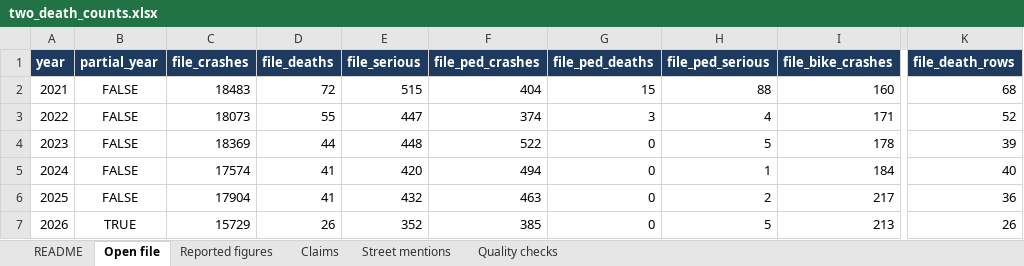
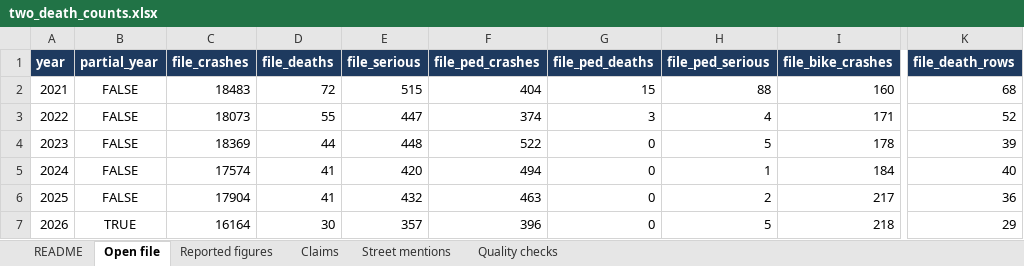
Before and after one commit to jasonpellerin-aisolutionist/denver-two-death-counts, an Excel workbook: reports/two_death_counts.xlsx, sheet Open file, drawn as a sheet; only a part is shown, gaps mark what is left out; values as stored, in another font and other column widths than the file's, no borders; charts and pictures not drawn; the diff names each change by its address in the sheet, - before the commit and + after, or states it on an @@ line.

Commit message:
Weekly refresh of the Denver crash extracts

```diff
--- a/reports/two_death_counts.xlsx (sheet Open file)
+++ b/reports/two_death_counts.xlsx (sheet Open file)
-C7 (file_crashes): 15729
+C7 (file_crashes): 16164
-D7 (file_deaths): 26
+D7 (file_deaths): 30
-E7 (file_serious): 352
+E7 (file_serious): 357
-F7 (file_ped_crashes): 385
+F7 (file_ped_crashes): 396
-I7 (file_bike_crashes): 213
+I7 (file_bike_crashes): 218
-K7 (file_death_rows): 26
+K7 (file_death_rows): 29
```
Also changed, not shown: sheet Street mentions, sheet Claims, 20 other files.
